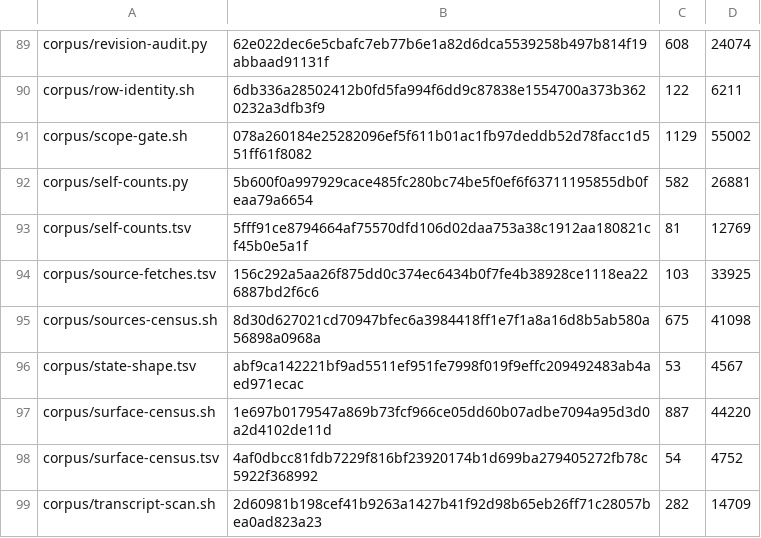
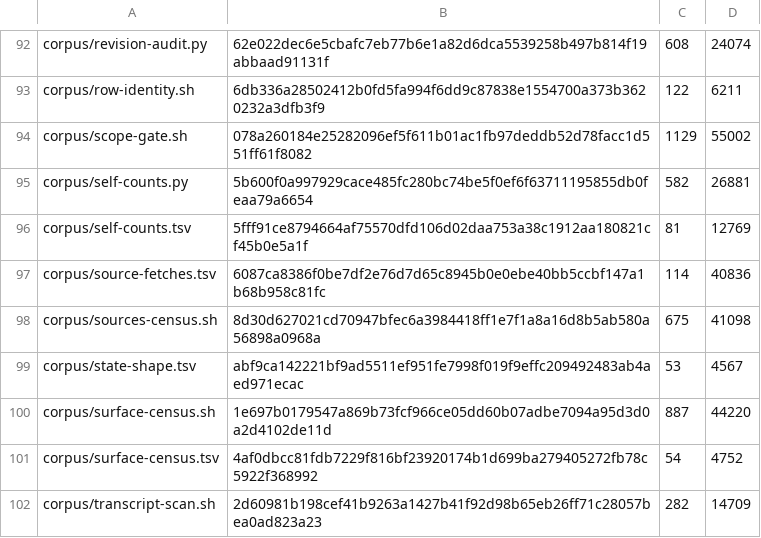
Before and after one commit to VeigaPunk/kagi-shokunin, a TSV file: corpus/stamps.tsv, drawn as a sheet; only a part is shown, gaps mark what is left out; the diff covers the shown part only.

```diff
--- a/corpus/stamps.tsv
+++ b/corpus/stamps.tsv
@@ -93,3 +96,3 @@ corpus/self-counts.py	5b600f0a997929cace485fc280bc74be5f0ef6f63711195855db0feaa7
 corpus/self-counts.tsv	5fff91ce8794664af75570dfd106d02daa753a38c1912aa180821cf45b0e5a1f	81	12769
-corpus/source-fetches.tsv	156c292a5aa26f875dd0c374ec6434b0f7fe4b38928ce1118ea226887bd2f6c6	103	33925
+corpus/source-fetches.tsv	6087ca8386f0be7df2e76d7d65c8945b0e0ebe40bb5ccbf147a1b68b958c81fc	114	40836
 corpus/sources-census.sh	8d30d627021cd70947bfec6a3984418ff1e7f1a8a16d8b5ab580a56898a0968a	675	41098
```
Also changed, not shown: 3 added rows and 23 edited cells elsewhere in this file, corpus/claim-ledger.tsv, 7 other files.
